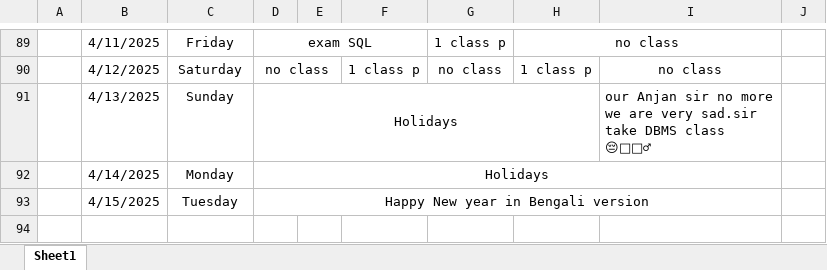
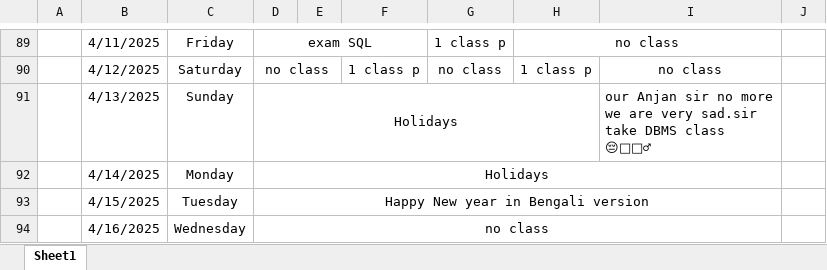
Before and after one commit to Sukdebrmondal/2nd_year_4th_semester, an Excel workbook: attendance_sheet.xlsx, sheet Sheet1, drawn as a sheet; only a part is shown, gaps mark what is left out; values as stored, in another font and other column widths than the file's, no borders; the diff names each change by its address in the sheet, - before the commit and + after, or states it on an @@ line.

Commit message:
date

```diff
--- a/attendance_sheet.xlsx (sheet Sheet1)
+++ b/attendance_sheet.xlsx (sheet Sheet1)
+row 94:  | 4/16/2025 | Wednesday | no class
```
